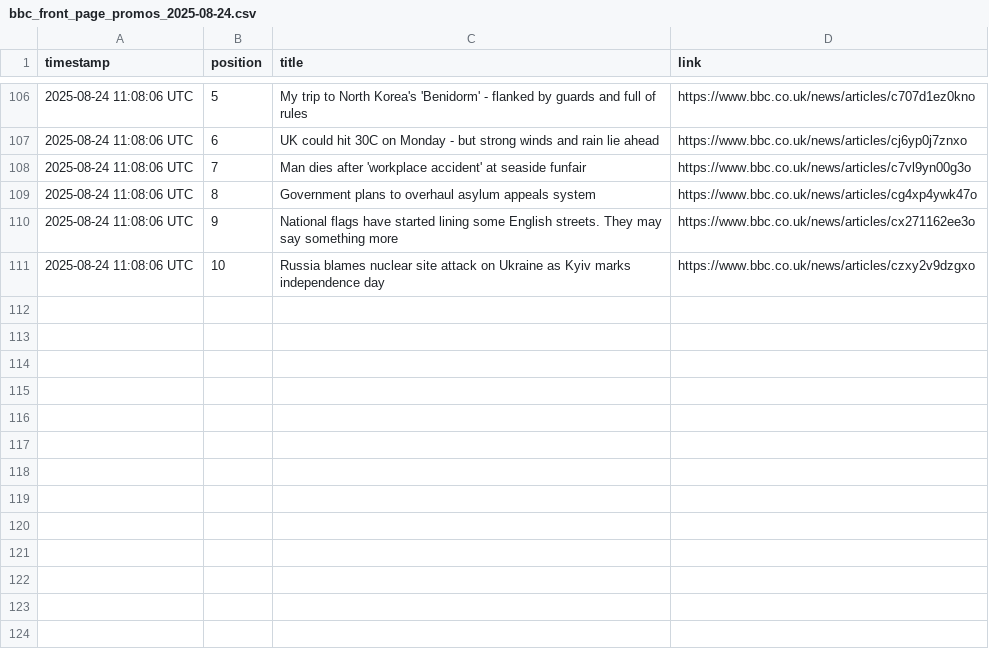
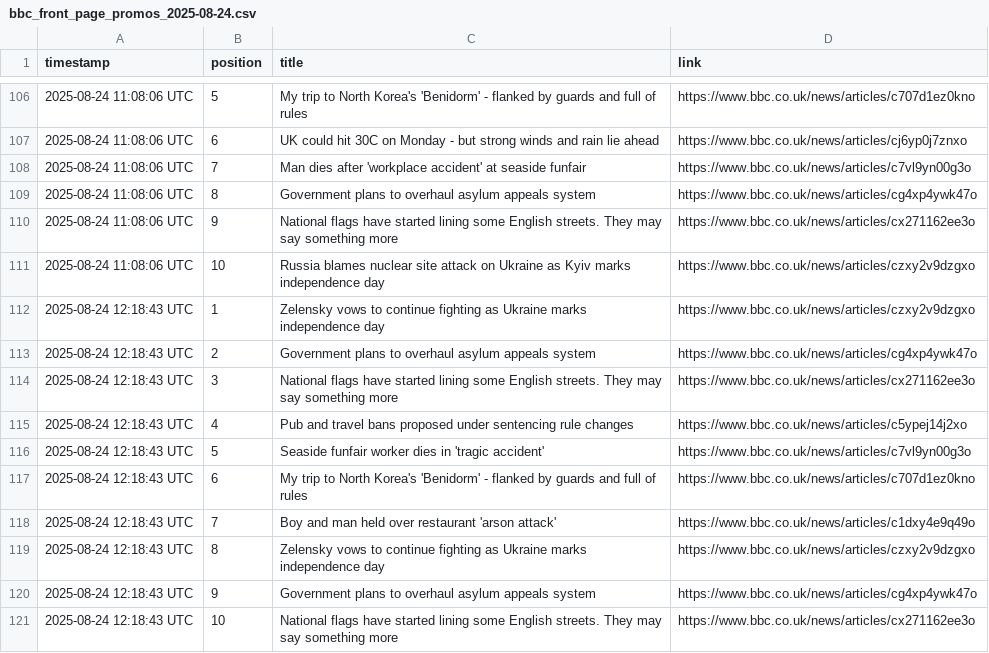
Before and after one commit to alastairherd/bbc_news_logger, a CSV file: data/bbc_front_page_promos_2025-08-24.csv, drawn as a sheet; only a part is shown, gaps mark what is left out.

```diff
--- a/data/bbc_front_page_promos_2025-08-24.csv
+++ b/data/bbc_front_page_promos_2025-08-24.csv
@@ -111 +111,11 @@ timestamp,position,title,link
 2025-08-24 11:08:06 UTC,10,Russia blames nuclear site attack on Ukraine as Kyiv marks independence day,https://www.bbc.co.uk/news/articles/czxy2v9dzgxo
+2025-08-24 12:18:43 UTC,1,Zelensky vows to continue fighting as Ukraine marks independence day,https://www.bbc.co.uk/news/articles/czxy2v9dzgxo
+2025-08-24 12:18:43 UTC,2,Government plans to overhaul asylum appeals system,https://www.bbc.co.uk/news/articles/cg4xp4ywk47o
+2025-08-24 12:18:43 UTC,3,National flags have started lining some English streets. They may say something more,https://www.bbc.co.uk/news/articles/cx271162ee3o
+2025-08-24 12:18:43 UTC,4,Pub and travel bans proposed under sentencing rule changes,https://www.bbc.co.uk/news/articles/c5ypej14j2xo
+2025-08-24 12:18:43 UTC,5,Seaside funfair worker dies in 'tragic accident',https://www.bbc.co.uk/news/articles/c7vl9yn00g3o
+2025-08-24 12:18:43 UTC,6,My trip to North Korea's 'Benidorm' - flanked by guards and full of rules,https://www.bbc.co.uk/news/articles/c707d1ez0kno
+2025-08-24 12:18:43 UTC,7,Boy and man held over restaurant 'arson attack',https://www.bbc.co.uk/news/articles/c1dxy4e9q49o
+2025-08-24 12:18:43 UTC,8,Zelensky vows to continue fighting as Ukraine marks independence day,https://www.bbc.co.uk/news/articles/czxy2v9dzgxo
+2025-08-24 12:18:43 UTC,9,Government plans to overhaul asylum appeals system,https://www.bbc.co.uk/news/articles/cg4xp4ywk47o
+2025-08-24 12:18:43 UTC,10,National flags have started lining some English streets. They may say something more,https://www.bbc.co.uk/news/articles/cx271162ee3o
```
Also changed, not shown: data/bbc_most_read_2025-08-24.csv.
